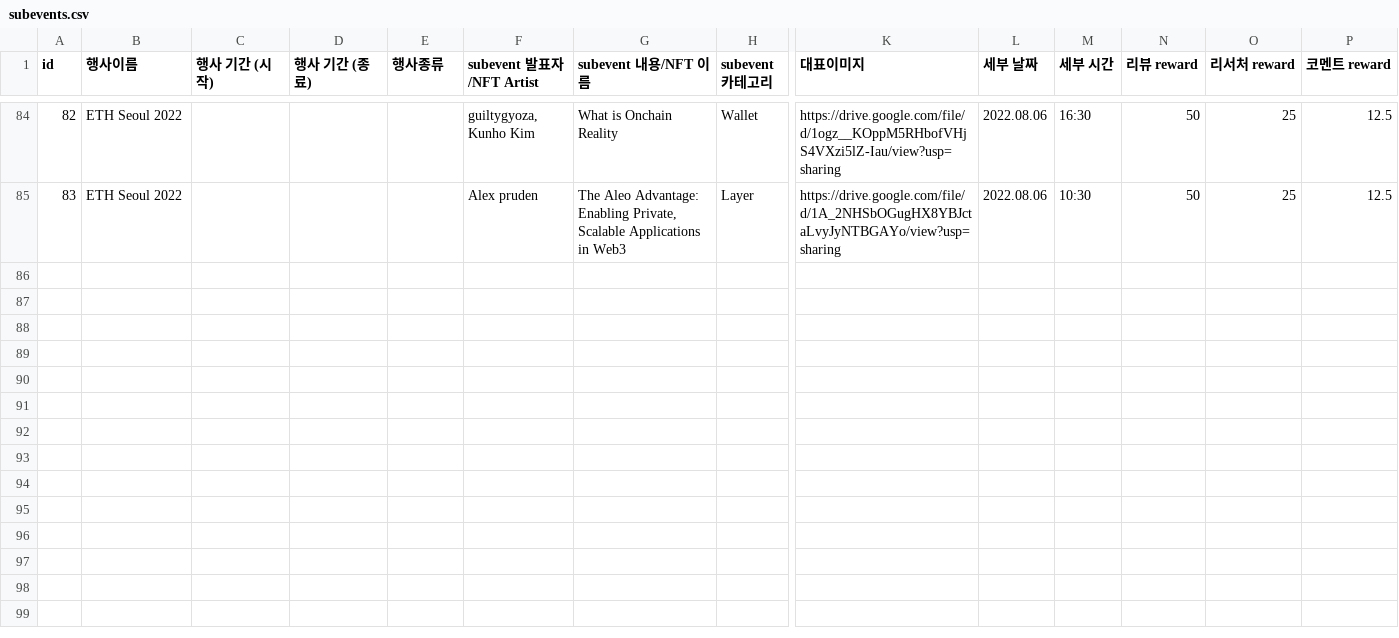
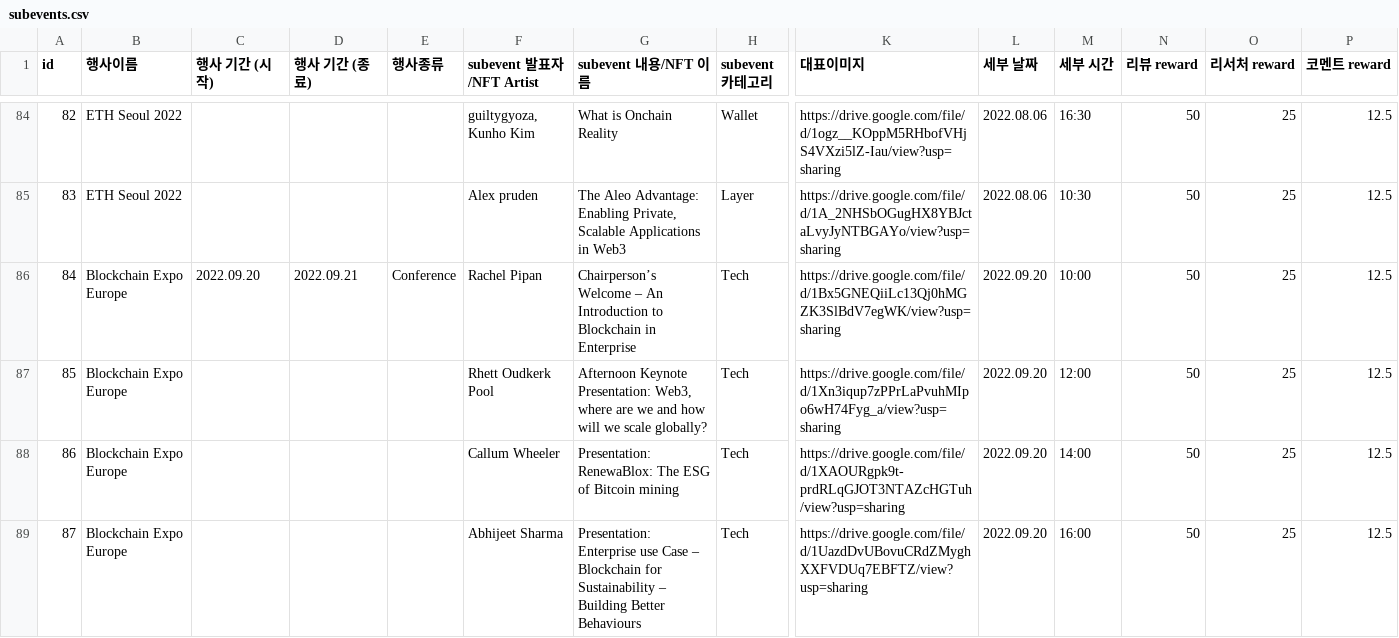
Before and after one commit to youngjae99/Bvent, a CSV file: server/server/src/subevents.csv, drawn as a sheet; only a part is shown, gaps mark what is left out; rows hold the shown columns only; the diff covers the shown part only; the diff names each change by its address in the sheet, - before the commit and + after, or states it on an @@ line.

```diff
--- a/server/server/src/subevents.csv
+++ b/server/server/src/subevents.csv
+row 86: 84 | Blockchain Expo Europe | 2022.09.20 | 2022.09.21 | Conference | Rachel Pipan | Chairperson’s Welcome – An Introduction to Blockchain in Enterprise | Tech | https://drive.google.com/file/d/1Bx5GNEQiiLc13Qj0hMGZK3SlBdV7egWK/view?usp=sharing | 2022.09.20 | 10:00 | 50 | 25 | 12.5
+row 87: 85 | Blockchain Expo Europe |  |  |  | Rhett Oudkerk Pool | Afternoon Keynote Presentation: Web3, where are we and how will we scale globally? | Tech | https://drive.google.com/file/d/1Xn3iqup7zPPrLaPvuhMIpo6wH74Fyg_a/view?usp=sharing | 2022.09.20 | 12:00 | 50 | 25 | 12.5
+row 88: 86 | Blockchain Expo Europe |  |  |  | Callum Wheeler | Presentation: RenewaBlox: The ESG of Bitcoin mining | Tech | https://drive.google.com/file/d/1XAOURgpk9t-prdRLqGJOT3NTAZcHGTuh/view?usp=sharing | 2022.09.20 | 14:00 | 50 | 25 | 12.5
+row 89: 87 | Blockchain Expo Europe |  |  |  | Abhijeet Sharma | Presentation: Enterprise use Case – Blockchain for Sustainability – Building Better Behaviours | Tech | https://drive.google.com/file/d/1UazdDvUBovuCRdZMyghXXFVDUq7EBFTZ/view?usp=sharing | 2022.09.20 | 16:00 | 50 | 25 | 12.5
```
Also changed, not shown: 3 added rows and 1 edited cell elsewhere in this file, server/server/src/events.csv, 12 other files.
